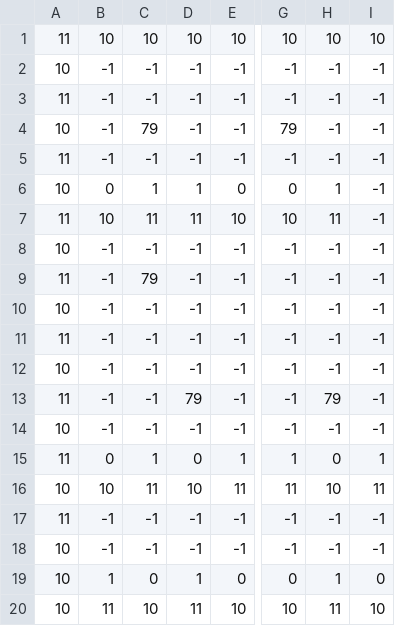
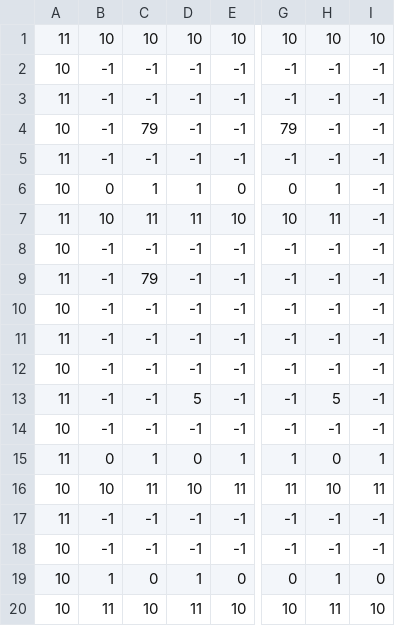
Before and after one commit to FacesDev/Down-South, a CSV file: assets/newMap.csv, drawn as a sheet; only a part is shown, gaps mark what is left out; the diff names each change by its address in the sheet, - before the commit and + after, or states it on an @@ line.

```diff
--- a/assets/newMap.csv
+++ b/assets/newMap.csv
-D13: 79
+D13: 5
-H13: 79
+H13: 5
```
Also changed, not shown: 12 other files.
